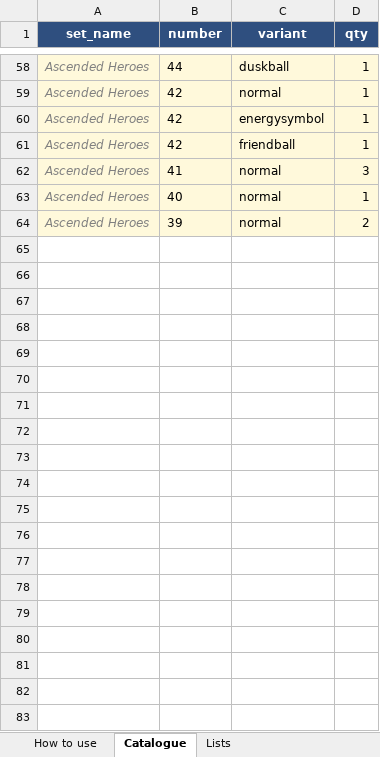
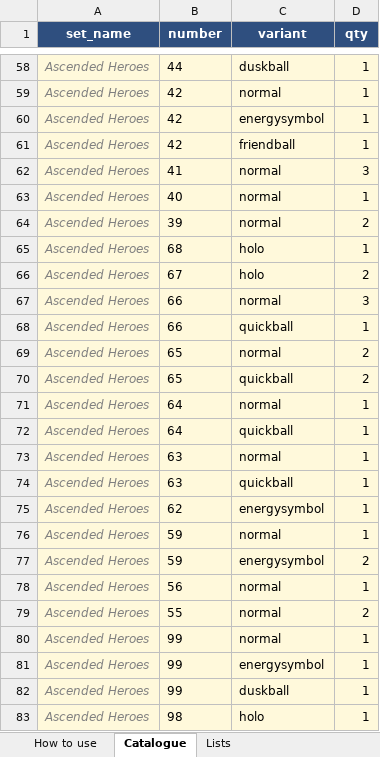
Before and after one commit to camattelaer/camattelaer.github.io, an Excel workbook: pokemon/source/pokemon_bulk_catalogue.xlsx, sheet Catalogue, drawn as a sheet; only a part is shown, gaps mark what is left out; values as stored, in another font and other column widths than the file's, no borders; the diff covers the shown part only; the diff names each change by its address in the sheet, - before the commit and + after, or states it on an @@ line.

Commit message:
Update pokemon_bulk_catalogue.xlsx

```diff
--- a/pokemon/source/pokemon_bulk_catalogue.xlsx (sheet Catalogue)
+++ b/pokemon/source/pokemon_bulk_catalogue.xlsx (sheet Catalogue)
+row 65: Ascended Heroes | 68 | holo | 1
+row 66: Ascended Heroes | 67 | holo | 2
+row 67: Ascended Heroes | 66 | normal | 3
+row 68: Ascended Heroes | 66 | quickball | 1
+row 69: Ascended Heroes | 65 | normal | 2
+row 70: Ascended Heroes | 65 | quickball | 2
+row 71: Ascended Heroes | 64 | normal | 1
+row 72: Ascended Heroes | 64 | quickball | 1
+row 73: Ascended Heroes | 63 | normal | 1
+row 74: Ascended Heroes | 63 | quickball | 1
+row 75: Ascended Heroes | 62 | energysymbol | 1
+row 76: Ascended Heroes | 59 | normal | 1
+row 77: Ascended Heroes | 59 | energysymbol | 2
+row 78: Ascended Heroes | 56 | normal | 1
+row 79: Ascended Heroes | 55 | normal | 2
+row 80: Ascended Heroes | 99 | normal | 1
+row 81: Ascended Heroes | 99 | energysymbol | 1
+row 82: Ascended Heroes | 99 | duskball | 1
+row 83: Ascended Heroes | 98 | holo | 1
```
Also changed, not shown: 25 added rows elsewhere in this sheet.
